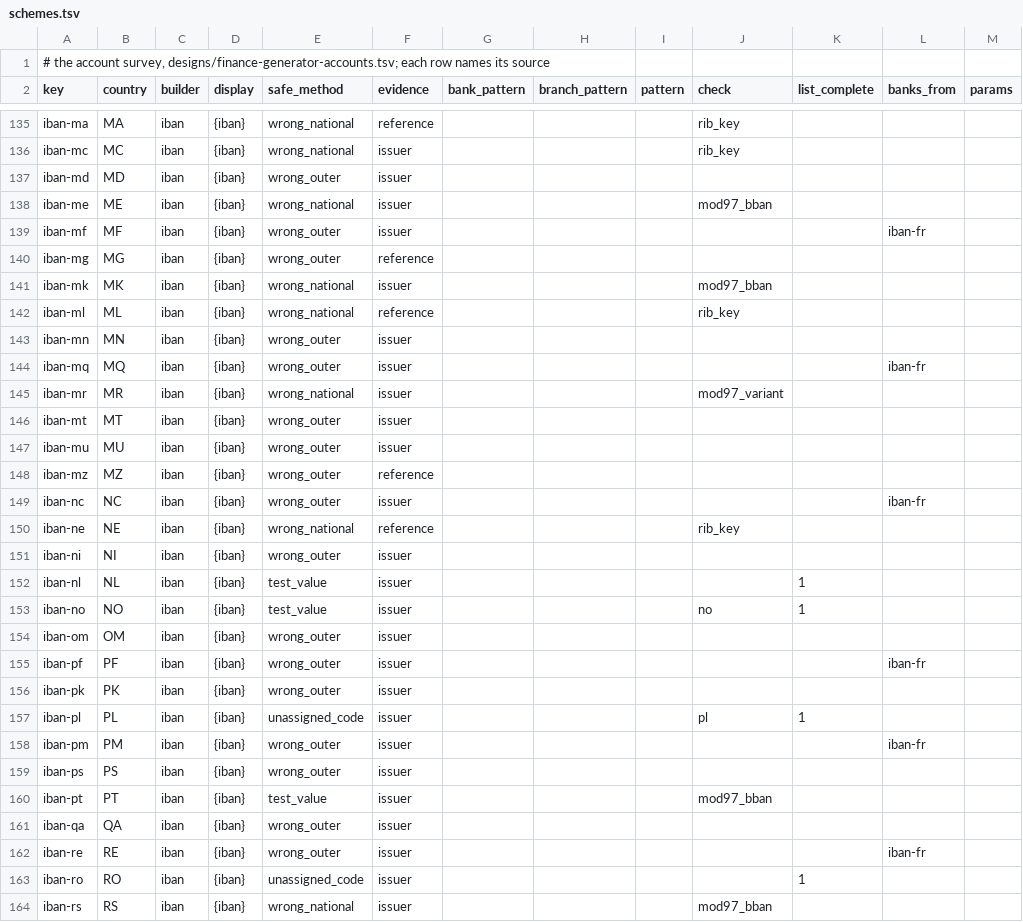
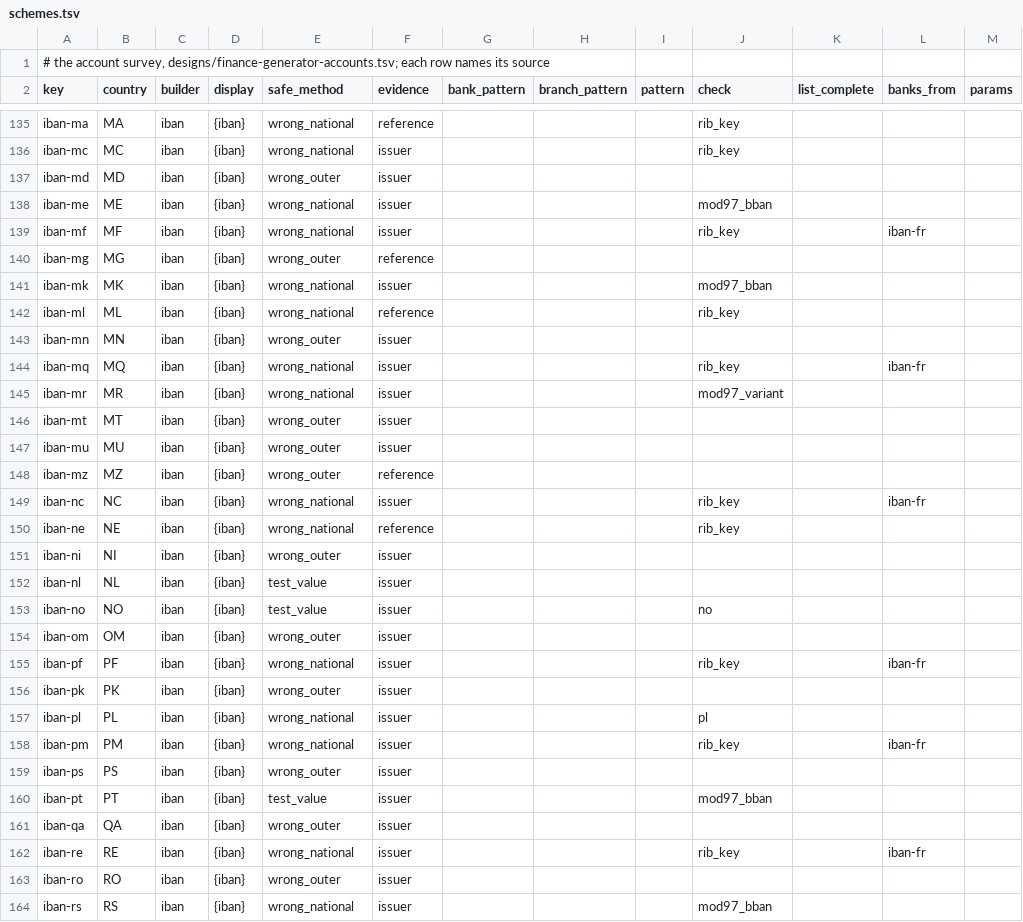
Before and after one commit to dasmig/finance-generator, a TSV file: resources/lite/schemes.tsv, drawn as a sheet; only a part is shown, gaps mark what is left out; the diff covers the shown part only; the diff names each change by its address in the sheet, - before the commit and + after, or states it on an @@ line.

```diff
--- a/resources/lite/schemes.tsv
+++ b/resources/lite/schemes.tsv
-E139 (safe_method): wrong_outer
+E139 (safe_method): wrong_national
-J139 (check): (empty)
+J139 (check): rib_key
-E144 (safe_method): wrong_outer
+E144 (safe_method): wrong_national
-J144 (check): (empty)
+J144 (check): rib_key
-E149 (safe_method): wrong_outer
+E149 (safe_method): wrong_national
-J149 (check): (empty)
+J149 (check): rib_key
-K152:K153 (list_complete): 1
+K152:K153 (list_complete): (empty)
-E155 (safe_method): wrong_outer
+E155 (safe_method): wrong_national
-J155 (check): (empty)
+J155 (check): rib_key
-E157 (safe_method): unassigned_code
+E157 (safe_method): wrong_national
-K157 (list_complete): 1
+K157 (list_complete): (empty)
-E158 (safe_method): wrong_outer
+E158 (safe_method): wrong_national
-J158 (check): (empty)
+J158 (check): rib_key
-E162 (safe_method): wrong_outer
+E162 (safe_method): wrong_national
-J162 (check): (empty)
+J162 (check): rib_key
-E163 (safe_method): unassigned_code
+E163 (safe_method): wrong_outer
-K163 (list_complete): 1
+K163 (list_complete): (empty)
```
Also changed, not shown: 38 edited cells elsewhere in this file, resources/full/iban_formats.tsv, resources/full/schemes.tsv, 21 other files.
